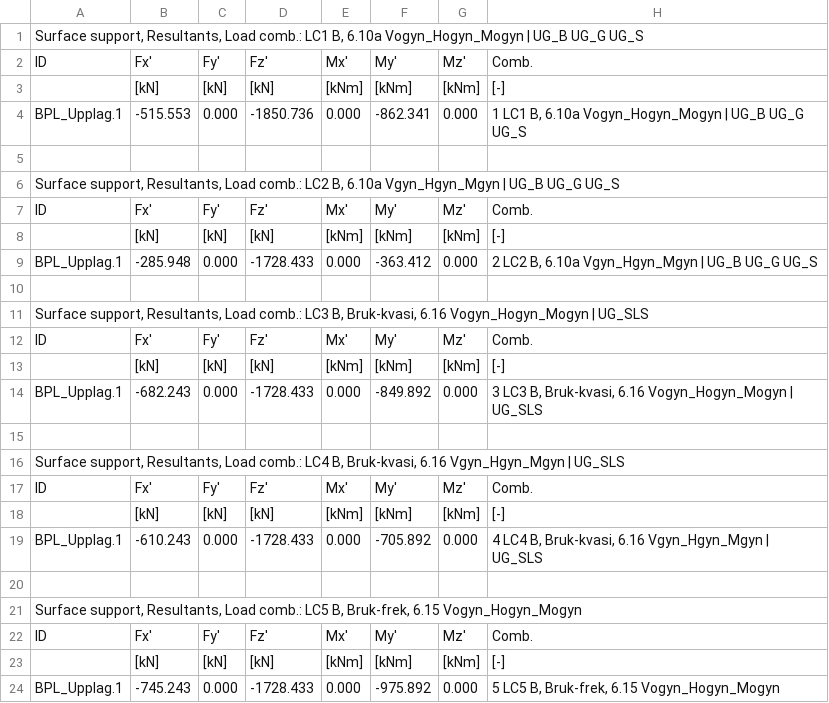
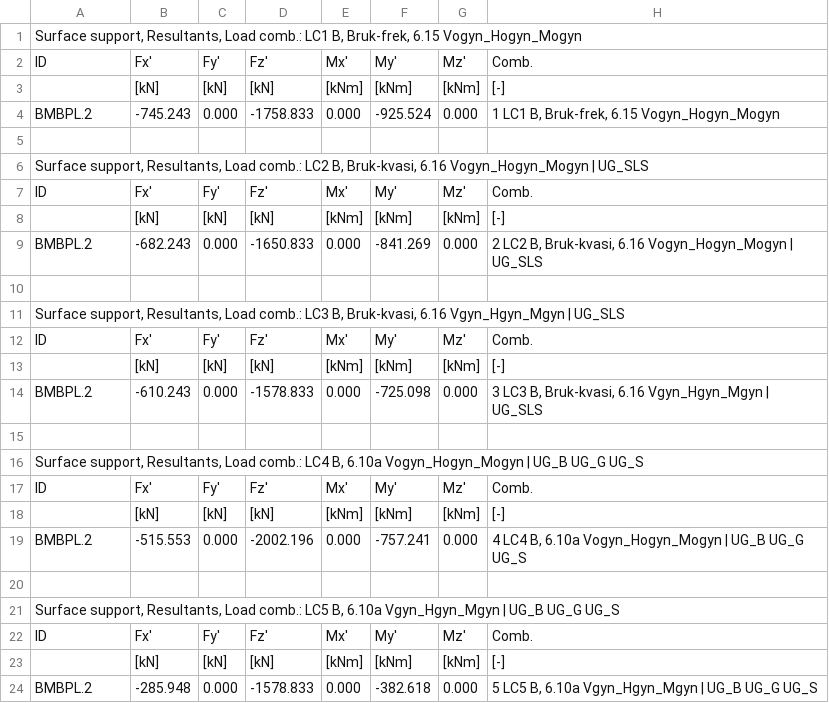
Before and after one commit to SBoAKPN/femdesign-api, a CSV file: FemDesign.KPN/RetainingWall/results/SurfaceSupportResultantsLoadCombination.csv, drawn as a sheet.

```diff
--- a/FemDesign.KPN/RetainingWall/results/SurfaceSupportResultantsLoadCombination.csv
+++ b/FemDesign.KPN/RetainingWall/results/SurfaceSupportResultantsLoadCombination.csv
@@ -1,24 +1,24 @@
-Surface support, Resultants, Load comb.: LC1  B, 6.10a  Vogyn_Hogyn_Mogyn | UG_B UG_G UG_S
+Surface support, Resultants, Load comb.: LC1  B, Bruk-frek, 6.15  Vogyn_Hogyn_Mogyn
 ID	Fx'	Fy'	Fz'	Mx'	My'	Mz'	Comb.
 	[kN]	[kN]	[kN]	[kNm]	[kNm]	[kNm]	[-]
-BPL_Upplag.1	-515.553	0.000	-1850.736	0.000	-862.341	0.000	1 LC1  B, 6.10a  Vogyn_Hogyn_Mogyn | UG_B UG_G UG_S
+BMBPL.2	-745.243	0.000	-1758.833	0.000	-925.524	0.000	1 LC1  B, Bruk-frek, 6.15  Vogyn_Hogyn_Mogyn
 
-Surface support, Resultants, Load comb.: LC2  B, 6.10a  Vgyn_Hgyn_Mgyn    | UG_B UG_G UG_S
+Surface support, Resultants, Load comb.: LC2  B, Bruk-kvasi, 6.16  Vogyn_Hogyn_Mogyn | UG_SLS
 ID	Fx'	Fy'	Fz'	Mx'	My'	Mz'	Comb.
 	[kN]	[kN]	[kN]	[kNm]	[kNm]	[kNm]	[-]
-BPL_Upplag.1	-285.948	0.000	-1728.433	0.000	-363.412	0.000	2 LC2  B, 6.10a  Vgyn_Hgyn_Mgyn    | UG_B UG_G UG_S
+BMBPL.2	-682.243	0.000	-1650.833	0.000	-841.269	0.000	2 LC2  B, Bruk-kvasi, 6.16  Vogyn_Hogyn_Mogyn | UG_SLS
 
-Surface support, Resultants, Load comb.: LC3  B, Bruk-kvasi, 6.16  Vogyn_Hogyn_Mogyn | UG_SLS
+Surface support, Resultants, Load comb.: LC3  B, Bruk-kvasi, 6.16  Vgyn_Hgyn_Mgyn    | UG_SLS
 ID	Fx'	Fy'	Fz'	Mx'	My'	Mz'	Comb.
 	[kN]	[kN]	[kN]	[kNm]	[kNm]	[kNm]	[-]
-BPL_Upplag.1	-682.243	0.000	-1728.433	0.000	-849.892	0.000	3 LC3  B, Bruk-kvasi, 6.16  Vogyn_Hogyn_Mogyn | UG_SLS
+BMBPL.2	-610.243	0.000	-1578.833	0.000	-725.098	0.000	3 LC3  B, Bruk-kvasi, 6.16  Vgyn_Hgyn_Mgyn    | UG_SLS
 
-Surface support, Resultants, Load comb.: LC4  B, Bruk-kvasi, 6.16  Vgyn_Hgyn_Mgyn    | UG_SLS
+Surface support, Resultants, Load comb.: LC4  B, 6.10a  Vogyn_Hogyn_Mogyn | UG_B UG_G UG_S
 ID	Fx'	Fy'	Fz'	Mx'	My'	Mz'	Comb.
 	[kN]	[kN]	[kN]	[kNm]	[kNm]	[kNm]	[-]
-BPL_Upplag.1	-610.243	0.000	-1728.433	0.000	-705.892	0.000	4 LC4  B, Bruk-kvasi, 6.16  Vgyn_Hgyn_Mgyn    | UG_SLS
+BMBPL.2	-515.553	0.000	-2002.196	0.000	-757.241	0.000	4 LC4  B, 6.10a  Vogyn_Hogyn_Mogyn | UG_B UG_G UG_S
 
-Surface support, Resultants, Load comb.: LC5  B, Bruk-frek, 6.15  Vogyn_Hogyn_Mogyn
+Surface support, Resultants, Load comb.: LC5  B, 6.10a  Vgyn_Hgyn_Mgyn    | UG_B UG_G UG_S
 ID	Fx'	Fy'	Fz'	Mx'	My'	Mz'	Comb.
 	[kN]	[kN]	[kN]	[kNm]	[kNm]	[kNm]	[-]
-BPL_Upplag.1	-745.243	0.000	-1728.433	0.000	-975.892	0.000	5 LC5  B, Bruk-frek, 6.15  Vogyn_Hogyn_Mogyn
+BMBPL.2	-285.948	0.000	-1578.833	0.000	-382.618	0.000	5 LC5  B, 6.10a  Vgyn_Hgyn_Mgyn    | UG_B UG_G UG_S
```
Also changed, not shown: FemDesign.KPN/RetainingWall/results/FemNode.csv, 39 other files.
